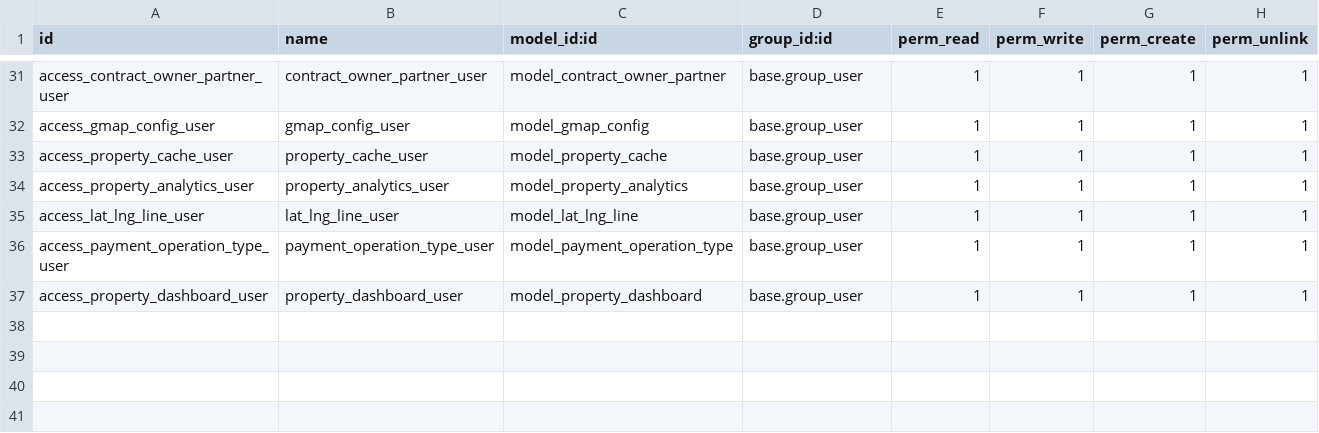
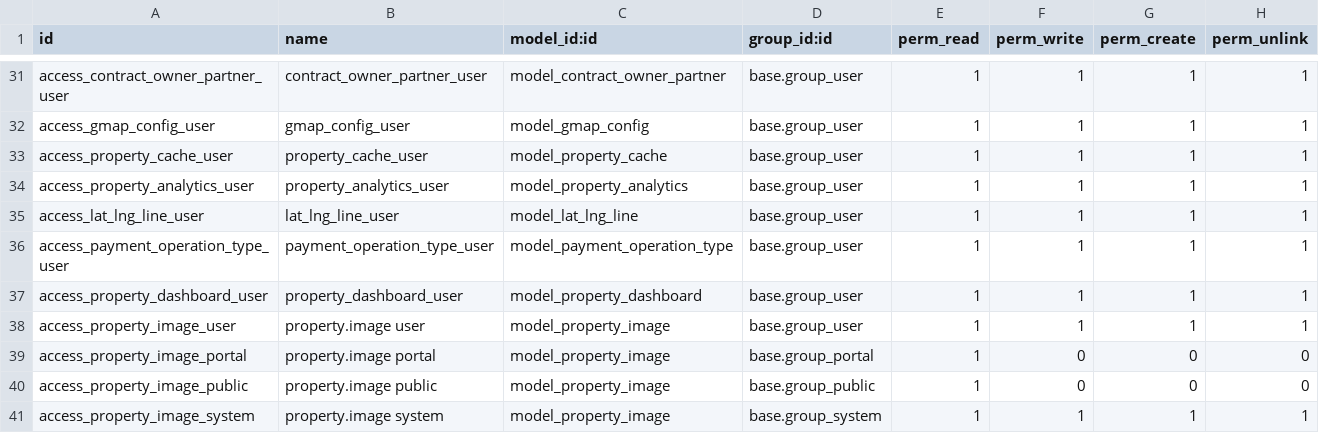
Before and after one commit to Darm1640/bohio-18, a CSV file: real_estate_bits/security/ir.model.access.csv, drawn as a sheet; only a part is shown, gaps mark what is left out; the diff names each change by its address in the sheet, - before the commit and + after, or states it on an @@ line.

```diff
--- a/real_estate_bits/security/ir.model.access.csv
+++ b/real_estate_bits/security/ir.model.access.csv
+row 38: access_property_image_user | property.image user | model_property_image | base.group_user | 1 | 1 | 1 | 1
+row 39: access_property_image_portal | property.image portal | model_property_image | base.group_portal | 1 | 0 | 0 | 0
+row 40: access_property_image_public | property.image public | model_property_image | base.group_public | 1 | 0 | 0 | 0
+row 41: access_property_image_system | property.image system | model_property_image | base.group_system | 1 | 1 | 1 | 1
```
Also changed, not shown: 3 other files.
